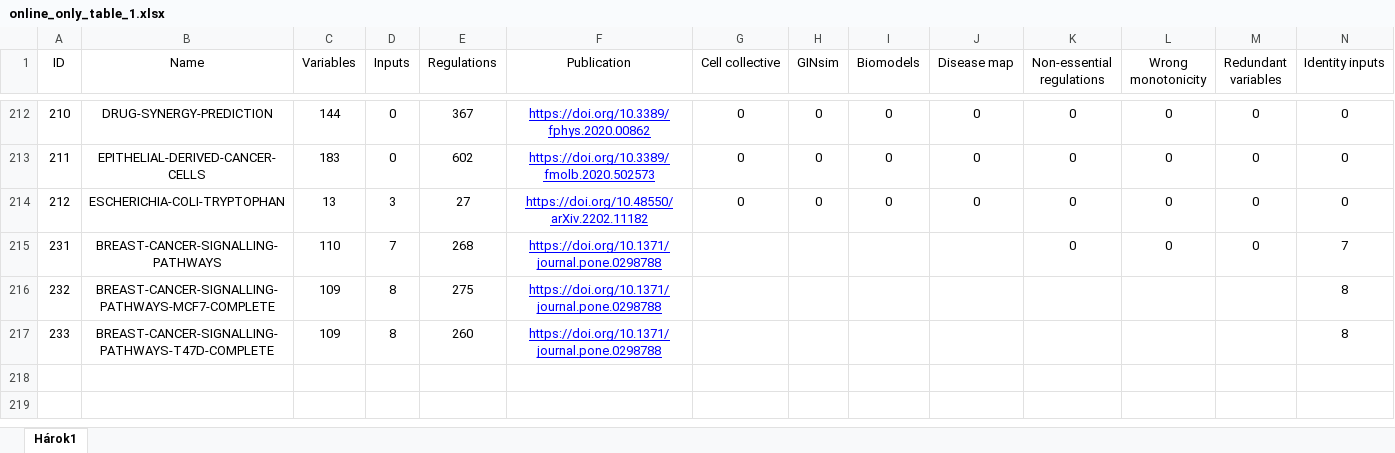
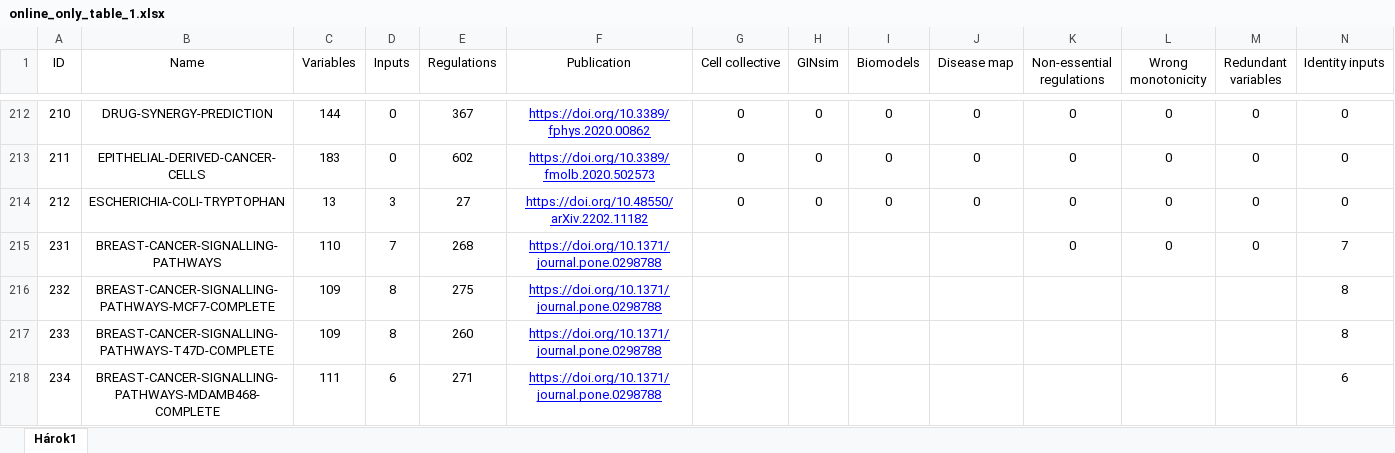
Before and after one commit to sybila/biodivine-boolean-models, an Excel workbook: report/online_only_table_1.xlsx, sheet Hárok1, drawn as a sheet; only a part is shown, gaps mark what is left out; values as stored, in another font and other column widths than the file's, no borders; conditional formats not drawn; rows hold the shown columns only; the diff names each change by its address in the sheet, - before the commit and + after, or states it on an @@ line.

Commit message:
Added model 234 - breast cancer signalling pathways MDAMB468 complete

```diff
--- a/report/online_only_table_1.xlsx (sheet Hárok1)
+++ b/report/online_only_table_1.xlsx (sheet Hárok1)
+row 218: 234 | BREAST-CANCER-SIGNALLING-PATHWAYS-MDAMB468-COMPLETE | 111 | 6 | 271 | https://doi.org/10.1371/journal.pone.0298788 |  |  |  |  |  |  |  | 6
```
Also changed, not shown: 11 other files.
